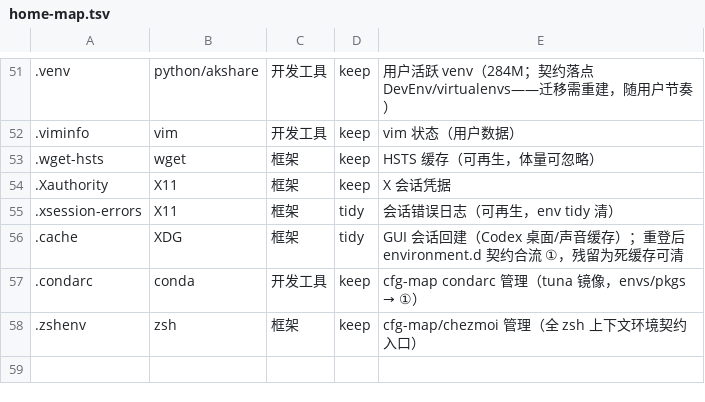
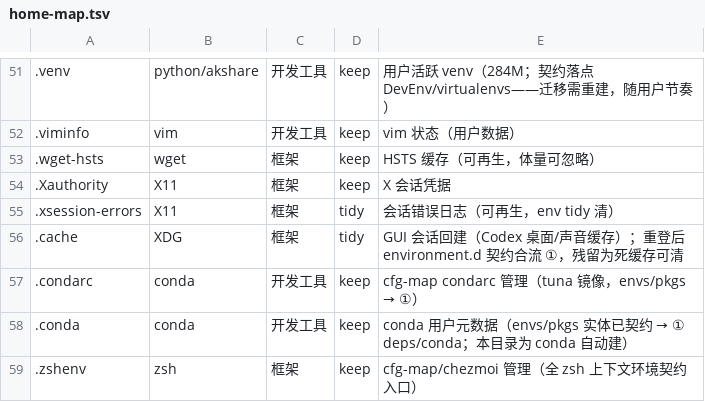
Before and after one commit to zhaoxuan-inside/BestDevEnv, a TSV file: config/data/home-map.tsv, drawn as a sheet; only a part is shown, gaps mark what is left out; the diff names each change by its address in the sheet, - before the commit and + after, or states it on an @@ line.

Commit message:
chore(config): seed 快照同步（devenv cfg snapshot；③ 正本 → 工程仓库，push 即异地备份）

```diff
--- a/config/data/home-map.tsv
+++ b/config/data/home-map.tsv
+row 58: .conda | conda | 开发工具 | keep | conda 用户元数据（envs/pkgs 实体已契约 → ① deps/conda；本目录为 conda 自动建）
```
Also changed, not shown: 1 other file.
